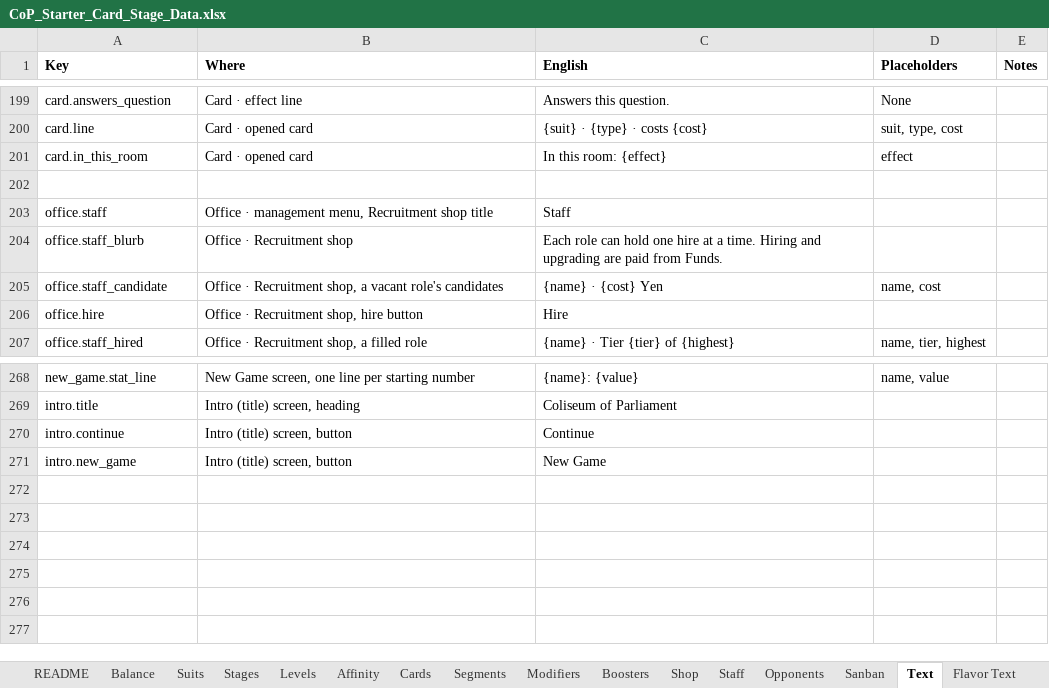
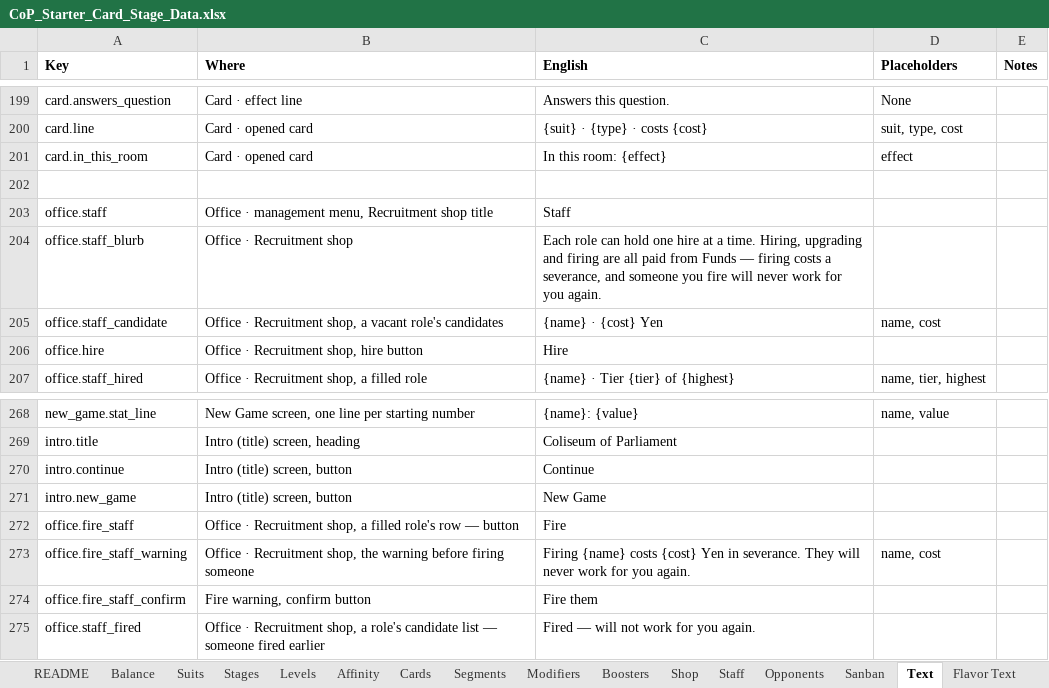
Before and after one commit to Lotusmonogatari/CoP-Deckbuilder, an Excel workbook: design/CoP_Starter_Card_Stage_Data.xlsx, sheet Text, drawn as a sheet; only a part is shown, gaps mark what is left out; values as stored, in another font and other column widths than the file's, no borders; the diff names each change by its address in the sheet, - before the commit and + after, or states it on an @@ line.

```diff
--- a/design/CoP_Starter_Card_Stage_Data.xlsx (sheet Text)
+++ b/design/CoP_Starter_Card_Stage_Data.xlsx (sheet Text)
-C204 (English): …a time. Hiring and upgrading are paid from Funds.
+C204 (English): …a time. Hiring, upgrading and firing are all paid from Funds — firing costs a severance, and someone you fire will never work for you again.
+row 272: office.fire_staff | Office · Recruitment shop, a filled role's row — button | Fire
+row 273: office.fire_staff_warning | Office · Recruitment shop, the warning before firing someone | Firing {name} costs {cost} Yen in severance. They will never work for you again. | name, cost
+row 274: office.fire_staff_confirm | Fire warning, confirm button | Fire them
+row 275: office.staff_fired | Office · Recruitment shop, a role's candidate list — someone fired earlier | Fired — will not work for you again.
```
Also changed, not shown: sheet Staff, 11 other files.
